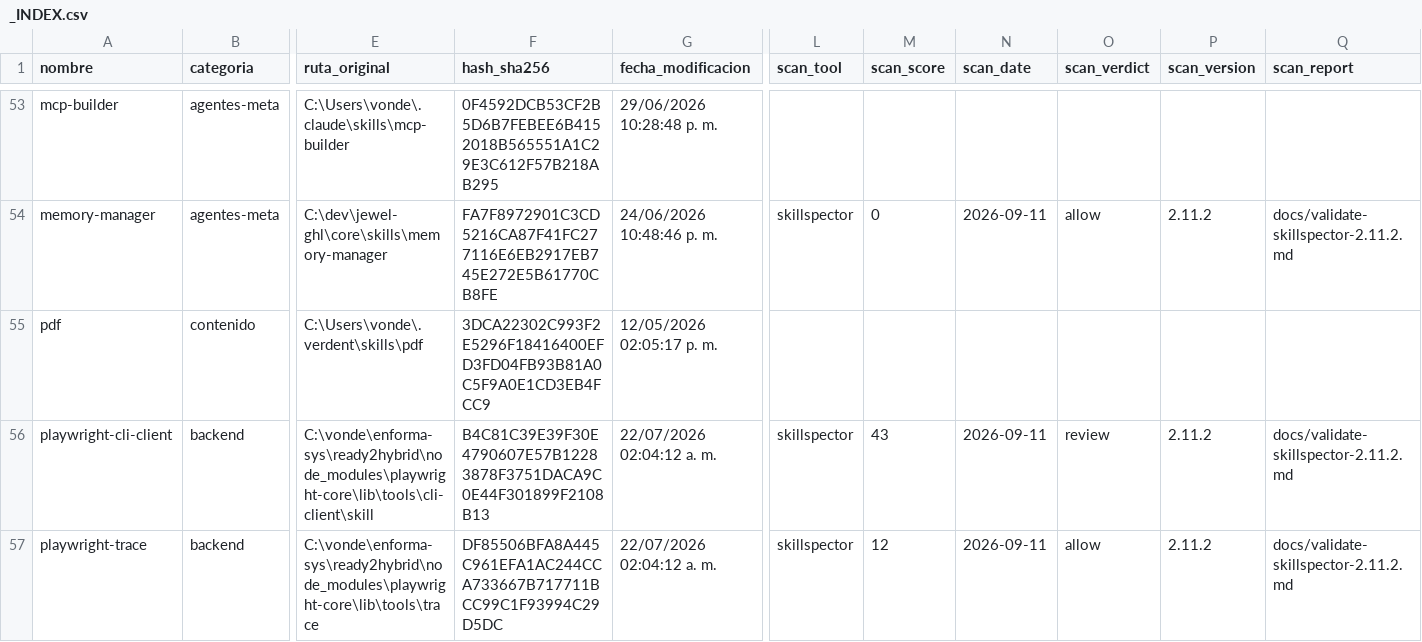
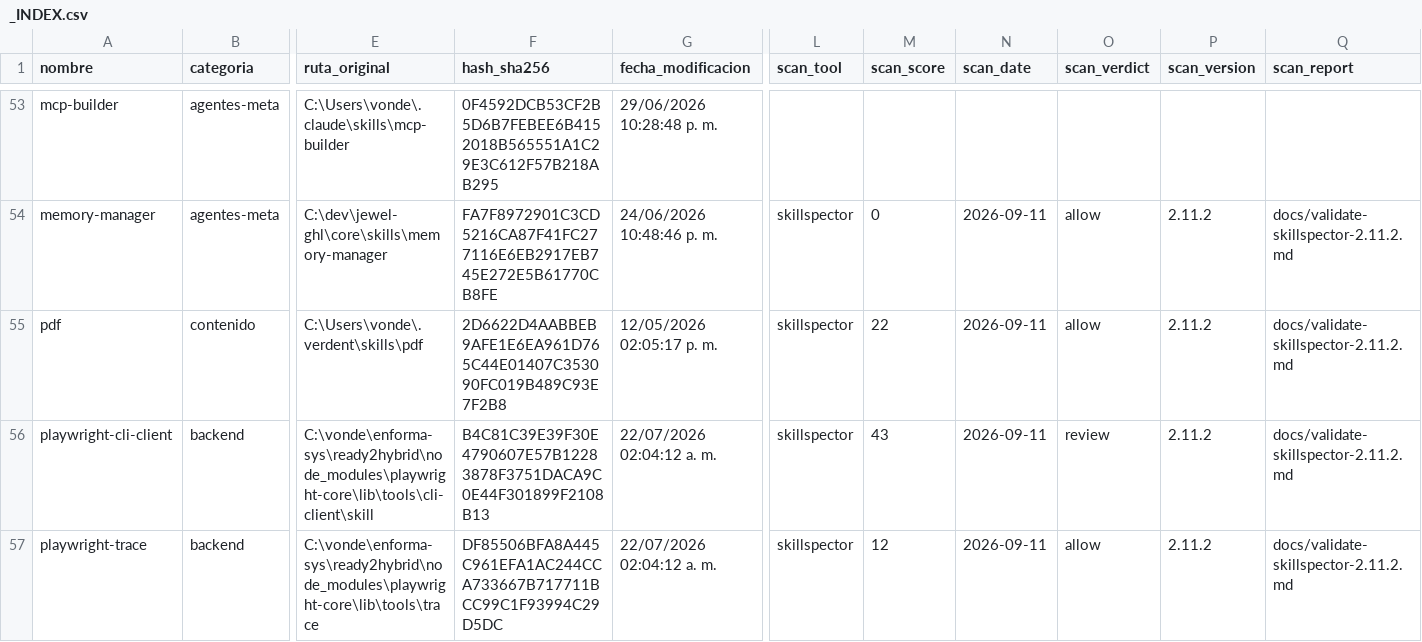
Before and after one commit to LEANDRO140514/skills-library, a CSV file: _INDEX.csv, drawn as a sheet; only a part is shown, gaps mark what is left out; the diff names each change by its address in the sheet, - before the commit and + after, or states it on an @@ line.

```diff
--- a/_INDEX.csv
+++ b/_INDEX.csv
-F55 (hash_sha256): 3DCA22302C993F2E5296F18416400EFD3FD04FB93B81A0C5F9A0E1CD3EB4FCC9
+F55 (hash_sha256): 2D6622D4AABBEB9AFE1E6EA961D765C44E01407C353090FC019B489C93E7F2B8
-L55 (scan_tool): (empty)
+L55 (scan_tool): skillspector
-M55 (scan_score): (empty)
+M55 (scan_score): 22
-N55 (scan_date): (empty)
+N55 (scan_date): 2026-09-11
-O55 (scan_verdict): (empty)
+O55 (scan_verdict): allow
-P55 (scan_version): (empty)
+P55 (scan_version): 2.11.2
-Q55 (scan_report): (empty)
+Q55 (scan_report): docs/validate-skillspector-2.11.2.md
```
Also changed, not shown: 1 other file.
